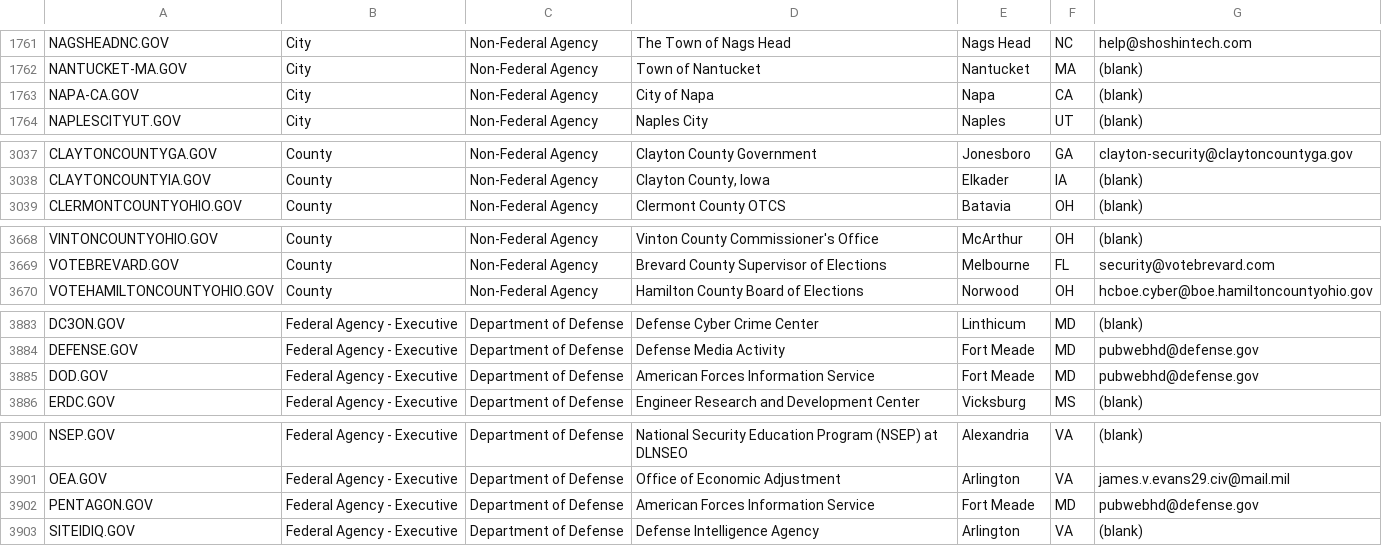
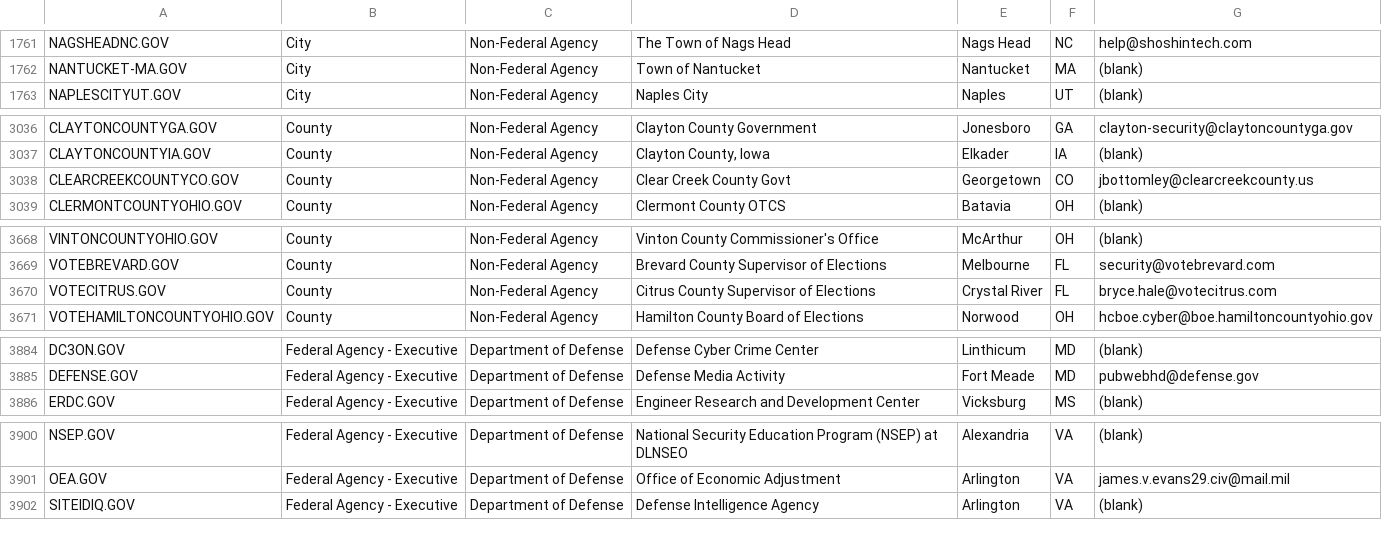
Before and after one commit to GSA/data, a CSV file: dotgov-domains/current-full.csv, drawn as a sheet; only a part is shown, gaps mark what is left out; the diff covers the shown part only.

```diff
--- a/dotgov-domains/current-full.csv
+++ b/dotgov-domains/current-full.csv
@@ -1762,3 +1762,2 @@ NAGSHEADNC.GOV,City,Non-Federal Agency,The Town of Nags Head,Nags Head,NC,help@s
 NANTUCKET-MA.GOV,City,Non-Federal Agency,Town of Nantucket,Nantucket,MA,(blank)
-NAPA-CA.GOV,City,Non-Federal Agency,City of Napa,Napa,CA,(blank)
 NAPLESCITYUT.GOV,City,Non-Federal Agency,Naples City,Naples,UT,(blank)
@@ -3038,2 +3037,3 @@ CLAYTONCOUNTYGA.GOV,County,Non-Federal Agency,Clayton County Government,Jonesbor
 CLAYTONCOUNTYIA.GOV,County,Non-Federal Agency,"Clayton County, Iowa",Elkader,IA,(blank)
+CLEARCREEKCOUNTYCO.GOV,County,Non-Federal Agency,Clear Creek County Govt,Georgetown,CO,jbottomley@clearcreekcounty.us
 CLERMONTCOUNTYOHIO.GOV,County,Non-Federal Agency,Clermont County OTCS,Batavia,OH,(blank)
@@ -3669,2 +3669,3 @@ VINTONCOUNTYOHIO.GOV,County,Non-Federal Agency,Vinton County Commissioner's Offi
 VOTEBREVARD.GOV,County,Non-Federal Agency,Brevard County Supervisor of Elections,Melbourne,FL,security@votebrevard.com
+VOTECITRUS.GOV,County,Non-Federal Agency,Citrus County Supervisor of Elections,Crystal River,FL,bryce.hale@votecitrus.com
 VOTEHAMILTONCOUNTYOHIO.GOV,County,Non-Federal Agency,Hamilton County Board of Elections,Norwood,OH,hcboe.cyber@boe.hamiltoncountyohio.gov
@@ -3884,3 +3885,2 @@ DC3ON.GOV,Federal Agency - Executive,Department of Defense,Defense Cyber Crime C
 DEFENSE.GOV,Federal Agency - Executive,Department of Defense,Defense Media Activity,Fort Meade,MD,pubwebhd@defense.gov
-DOD.GOV,Federal Agency - Executive,Department of Defense,American Forces Information Service,Fort Meade,MD,pubwebhd@defense.gov
 ERDC.GOV,Federal Agency - Executive,Department of Defense,Engineer Research and Development Center,Vicksburg,MS,(blank)
@@ -3901,3 +3901,2 @@ NSEP.GOV,Federal Agency - Executive,Department of Defense,National Security Educ
 OEA.GOV,Federal Agency - Executive,Department of Defense,Office of Economic Adjustment,Arlington,VA,james.v.evans29.civ@mail.mil
-PENTAGON.GOV,Federal Agency - Executive,Department of Defense,American Forces Information Service,Fort Meade,MD,pubwebhd@defense.gov
 SITEIDIQ.GOV,Federal Agency - Executive,Department of Defense,Defense Intelligence Agency,Arlington,VA,(blank)
```
Also changed, not shown: 3 added rows, 2 removed rows and 16 edited cells elsewhere in this file, dotgov-domains/current-federal.csv.
